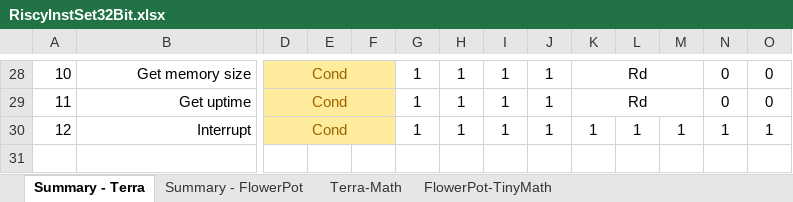
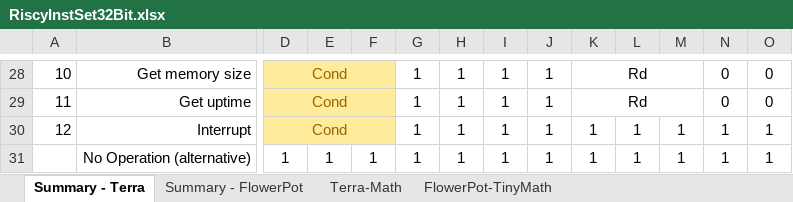
Before and after one commit to curioustorvald/terran-basic-java-vm, an Excel workbook: doc/RiscyInstSet32Bit.xlsx, sheet Summary - Terra, drawn as a sheet; only a part is shown, gaps mark what is left out; values as stored, in another font and other column widths than the file's, no borders; rows hold the shown columns only; the diff names each change by its address in the sheet, - before the commit and + after, or states it on an @@ line.

```diff
--- a/doc/RiscyInstSet32Bit.xlsx (sheet Summary - Terra)
+++ b/doc/RiscyInstSet32Bit.xlsx (sheet Summary - Terra)
+row 31:  | No Operation (alternative) | 1 | 1 | 1 | 1 | 1 | 1 | 1 | 1 | 1 | 1 | 1 | 1
```
Also changed, not shown: 5 other files.
